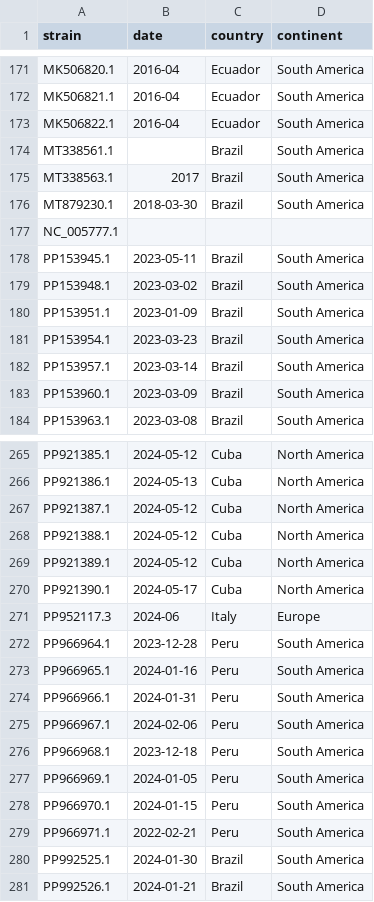
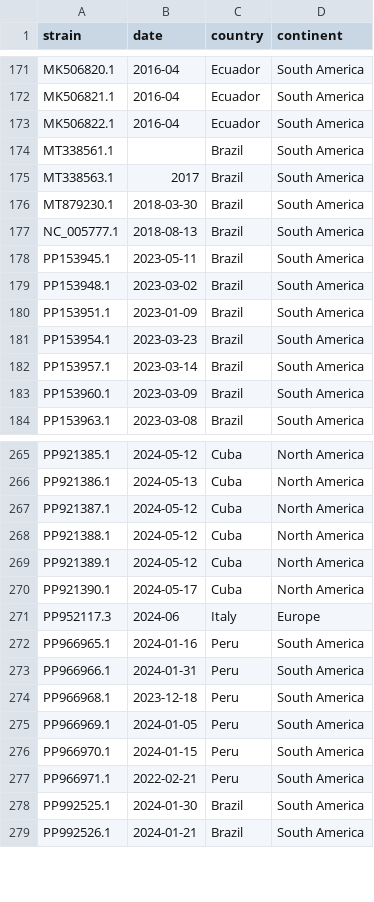
Before and after one commit to InstitutoTodosPelaSaude/nextclade-datasets-workflows, a TSV file: orov/resources/S/metadata.tsv, drawn as a sheet; only a part is shown, gaps mark what is left out.

Commit message:
fix orov dataset with nextclade staff sugestions

```diff
--- a/orov/resources/S/metadata.tsv
+++ b/orov/resources/S/metadata.tsv
@@ -176,3 +176,3 @@ MT338563.1	2017	Brazil	South America
 MT879230.1	2018-03-30	Brazil	South America
-NC_005777.1			
+NC_005777.1	2018-08-13	Brazil	South America
 PP153945.1	2023-05-11	Brazil	South America
@@ -271,6 +271,4 @@ PP921390.1	2024-05-17	Cuba	North America
 PP952117.3	2024-06	Italy	Europe
-PP966964.1	2023-12-28	Peru	South America
 PP966965.1	2024-01-16	Peru	South America
 PP966966.1	2024-01-31	Peru	South America
-PP966967.1	2024-02-06	Peru	South America
 PP966968.1	2023-12-18	Peru	South America
```
Also changed, not shown: orov/resources/L/metadata.tsv, orov/resources/M/metadata.tsv, 54 other files.
